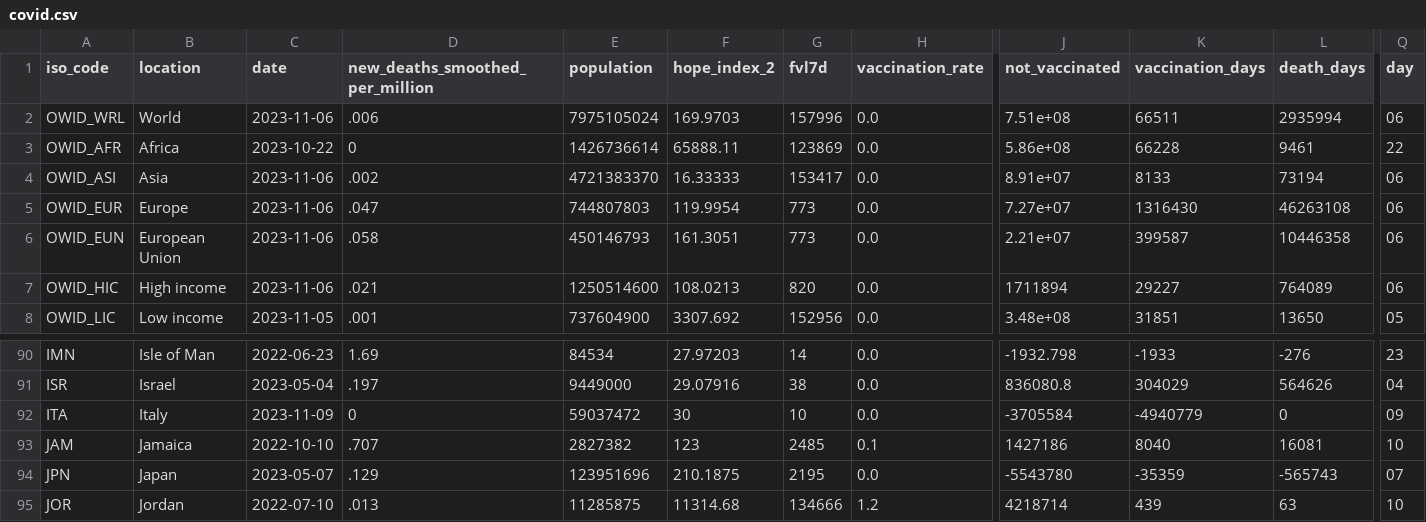
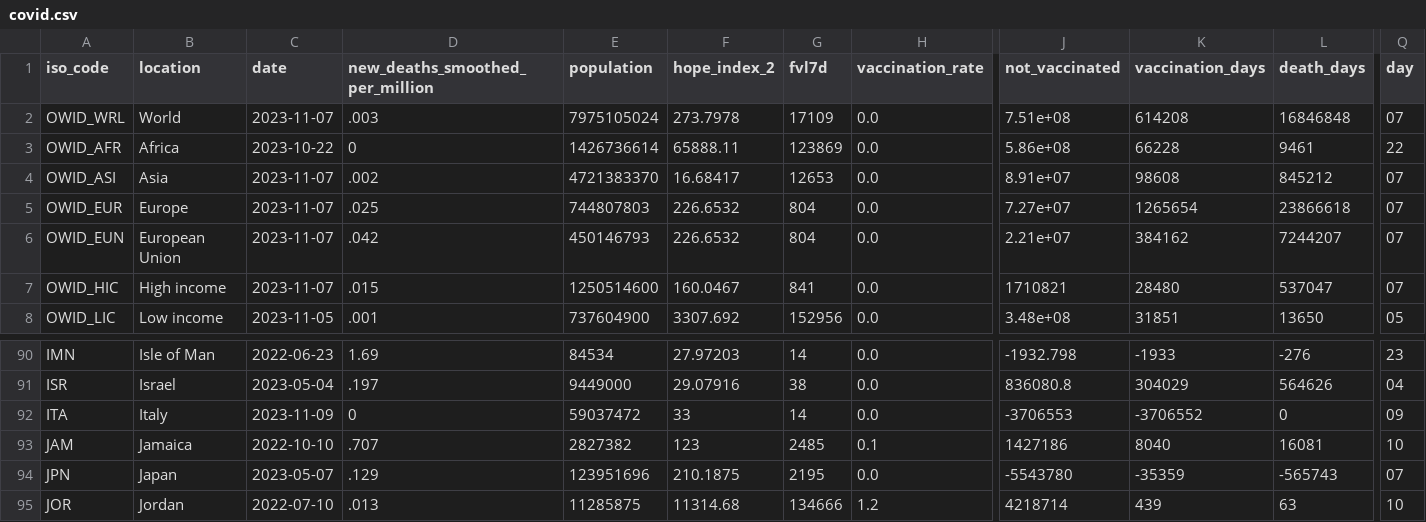
Before and after one commit to jonathanold/jonathanold.github.io, a CSV file: docs/otherdata/covid.csv, drawn as a sheet; only a part is shown, gaps mark what is left out; the diff covers the shown part only; the diff names each change by its address in the sheet, - before the commit and + after, or states it on an @@ line.

```diff
--- a/docs/otherdata/covid.csv
+++ b/docs/otherdata/covid.csv
-C2 (date): 2023-11-06
+C2 (date): 2023-11-07
-D2 (new_deaths_smoothed_per_million): .006
+D2 (new_deaths_smoothed_per_million): .003
-F2 (hope_index_2): 169.9703
+F2 (hope_index_2): 273.7978
-G2 (fvl7d): 157996
+G2 (fvl7d): 17109
-K2 (vaccination_days): 66511
+K2 (vaccination_days): 614208
-L2 (death_days): 2935994
+L2 (death_days): 16846848
-Q2 (day): 06
+Q2 (day): 07
-C4:C7 (date): 2023-11-06
+C4:C7 (date): 2023-11-07
-F4 (hope_index_2): 16.33333
+F4 (hope_index_2): 16.68417
-G4 (fvl7d): 153417
+G4 (fvl7d): 12653
-K4 (vaccination_days): 8133
+K4 (vaccination_days): 98608
-L4 (death_days): 73194
+L4 (death_days): 845212
-Q4:Q7 (day): 06
+Q4:Q7 (day): 07
-D5 (new_deaths_smoothed_per_million): .047
+D5 (new_deaths_smoothed_per_million): .025
-F5 (hope_index_2): 119.9954
+F5 (hope_index_2): 226.6532
-G5:G6 (fvl7d): 773
+G5:G6 (fvl7d): 804
-K5 (vaccination_days): 1316430
+K5 (vaccination_days): 1265654
-L5 (death_days): 46263108
+L5 (death_days): 23866618
-D6 (new_deaths_smoothed_per_million): .058
+D6 (new_deaths_smoothed_per_million): .042
-F6 (hope_index_2): 161.3051
+F6 (hope_index_2): 226.6532
-K6 (vaccination_days): 399587
+K6 (vaccination_days): 384162
-L6 (death_days): 10446358
+L6 (death_days): 7244207
-D7 (new_deaths_smoothed_per_million): .021
+D7 (new_deaths_smoothed_per_million): .015
-F7 (hope_index_2): 108.0213
+F7 (hope_index_2): 160.0467
-G7 (fvl7d): 820
+G7 (fvl7d): 841
-J7 (not_vaccinated): 1711894
+J7 (not_vaccinated): 1710821
-K7 (vaccination_days): 29227
+K7 (vaccination_days): 28480
-L7 (death_days): 764089
+L7 (death_days): 537047
-F92 (hope_index_2): 30
+F92 (hope_index_2): 33
-G92 (fvl7d): 10
+G92 (fvl7d): 14
-J92 (not_vaccinated): -3705584
+J92 (not_vaccinated): -3706553
-K92 (vaccination_days): -4940779
+K92 (vaccination_days): -3706552
```
Also changed, not shown: 21 edited cells elsewhere in this file, static/otherdata/covid.csv.
